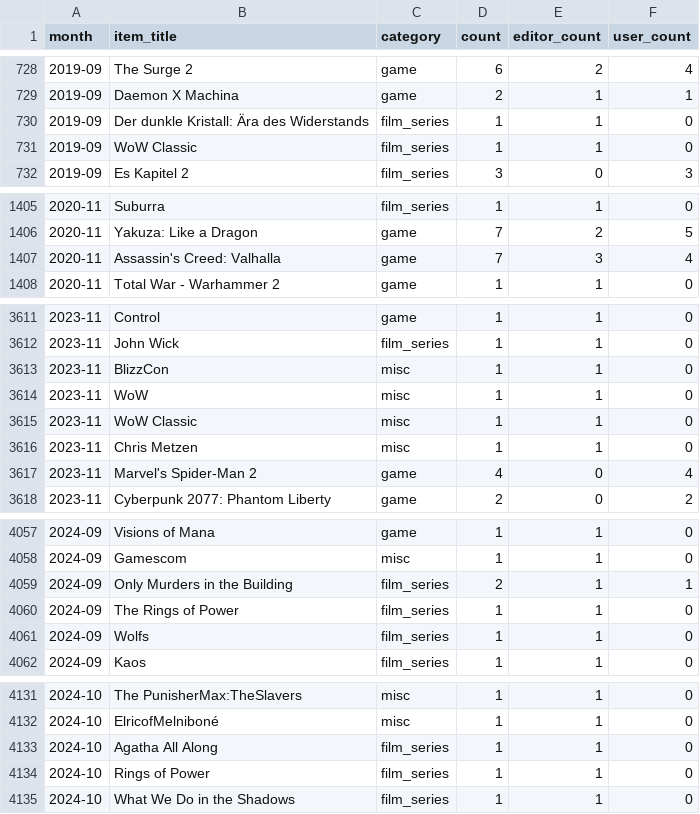
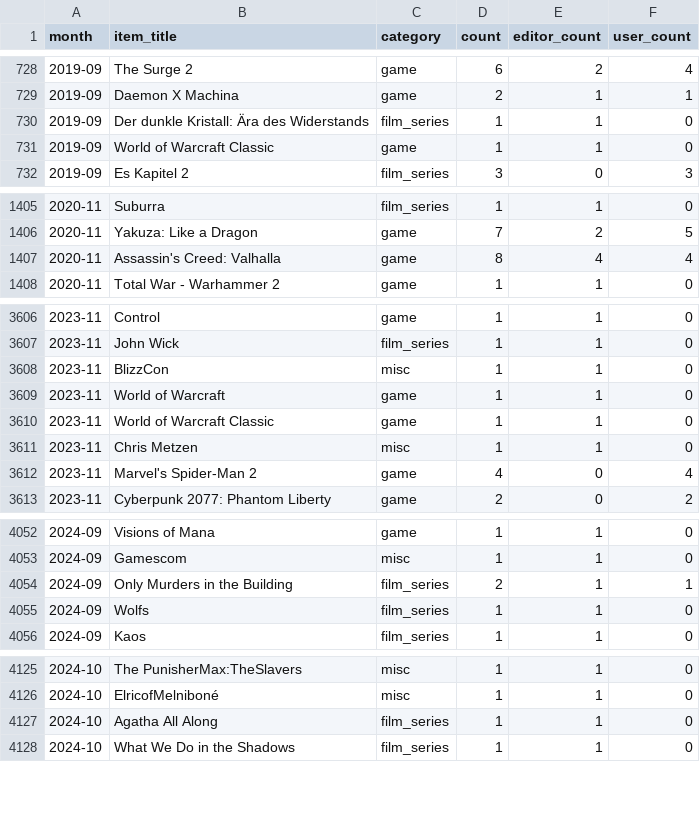
Before and after one commit to AlainBla/gg-stats, a CSV file: data/vorfreude.csv, drawn as a sheet; only a part is shown, gaps mark what is left out; the diff covers the shown part only.

Commit message:
data: merge Rings of Power, WoW/Classic, Fallout S2, Zelda TotK variant; 2077→Cyberpunk 2077

```diff
--- a/data/vorfreude.csv
+++ b/data/vorfreude.csv
@@ -730,3 +730,3 @@ month,item_title,category,count,editor_count,user_count
 2019-09,Der dunkle Kristall: Ära des Widerstands,film_series,1,1,0
-2019-09,WoW Classic,film_series,1,1,0
+2019-09,World of Warcraft Classic,game,1,1,0
 2019-09,Es Kapitel 2,film_series,3,0,3
@@ -1406,3 +1406,3 @@ month,item_title,category,count,editor_count,user_count
 2020-11,Yakuza: Like a Dragon,game,7,2,5
-2020-11,Assassin's Creed: Valhalla,game,7,3,4
+2020-11,Assassin's Creed: Valhalla,game,8,4,4
 2020-11,Total War - Warhammer 2,game,1,1,0
@@ -3613,4 +3608,4 @@ month,item_title,category,count,editor_count,user_count
 2023-11,BlizzCon,misc,1,1,0
-2023-11,WoW,misc,1,1,0
-2023-11,WoW Classic,misc,1,1,0
+2023-11,World of Warcraft,game,1,1,0
+2023-11,World of Warcraft Classic,game,1,1,0
 2023-11,Chris Metzen,misc,1,1,0
@@ -4059,3 +4054,2 @@ month,item_title,category,count,editor_count,user_count
 2024-09,Only Murders in the Building,film_series,2,1,1
-2024-09,The Rings of Power,film_series,1,1,0
 2024-09,Wolfs,film_series,1,1,0
@@ -4133,3 +4127,2 @@ month,item_title,category,count,editor_count,user_count
 2024-10,Agatha All Along,film_series,1,1,0
-2024-10,Rings of Power,film_series,1,1,0
 2024-10,What We Do in the Shadows,film_series,1,1,0
```
Also changed, not shown: 5 removed rows and 17 edited cells elsewhere in this file, 2 other files.
